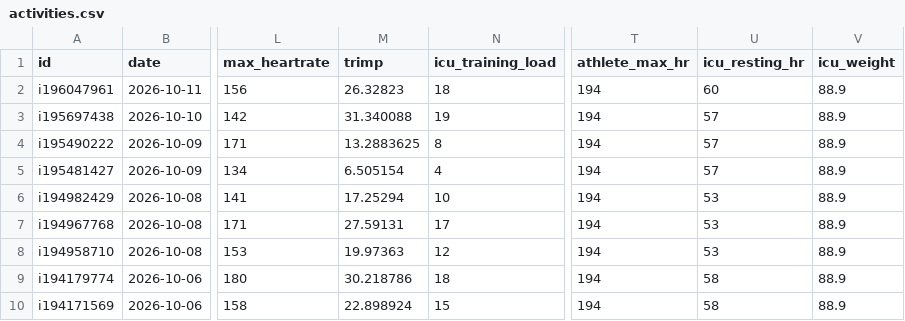
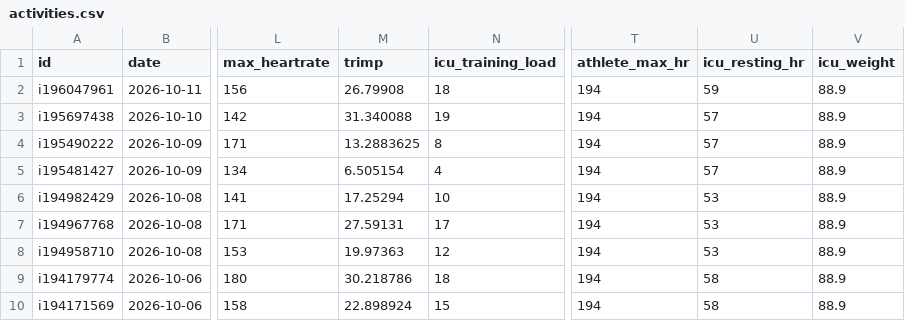
Before and after one commit to CarpetoX/garmin-recovery, a CSV file: activities.csv, drawn as a sheet; only a part is shown, gaps mark what is left out; the diff names each change by its address in the sheet, - before the commit and + after, or states it on an @@ line.

```diff
--- a/activities.csv
+++ b/activities.csv
-M2 (trimp): 26.32823
+M2 (trimp): 26.79908
-U2 (icu_resting_hr): 60
+U2 (icu_resting_hr): 59
```
Also changed, not shown: recovery.csv, 4 other files.
